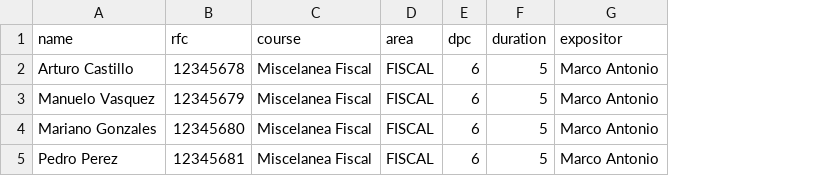
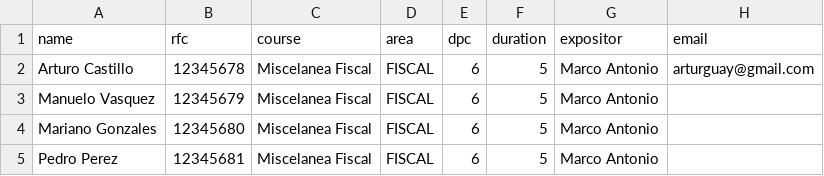
Before and after one commit to arturocastillo95/CONSTANCIAS_BOT, a CSV file: test_data.csv, drawn as a sheet; the diff names each change by its address in the sheet, - before the commit and + after, or states it on an @@ line.

Commit message:
Added send email functuonality

```diff
--- a/test_data.csv
+++ b/test_data.csv
+column H (email), row 2: arturguay@gmail.com
```
Also changed, not shown: 4 other files.
